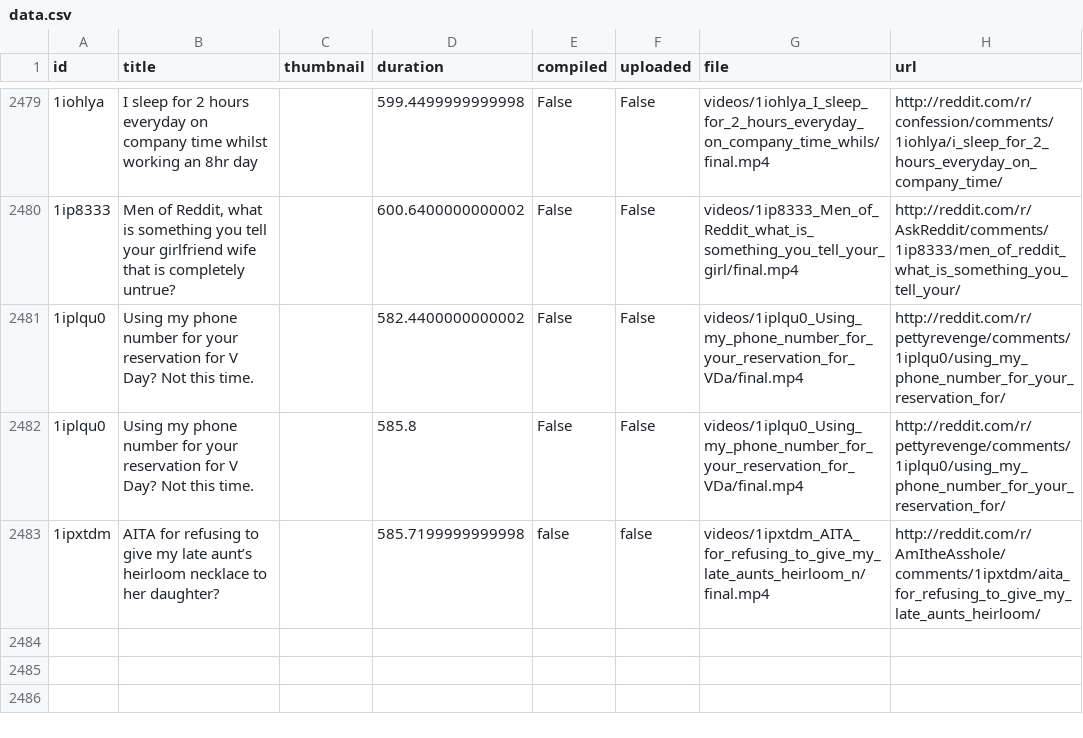
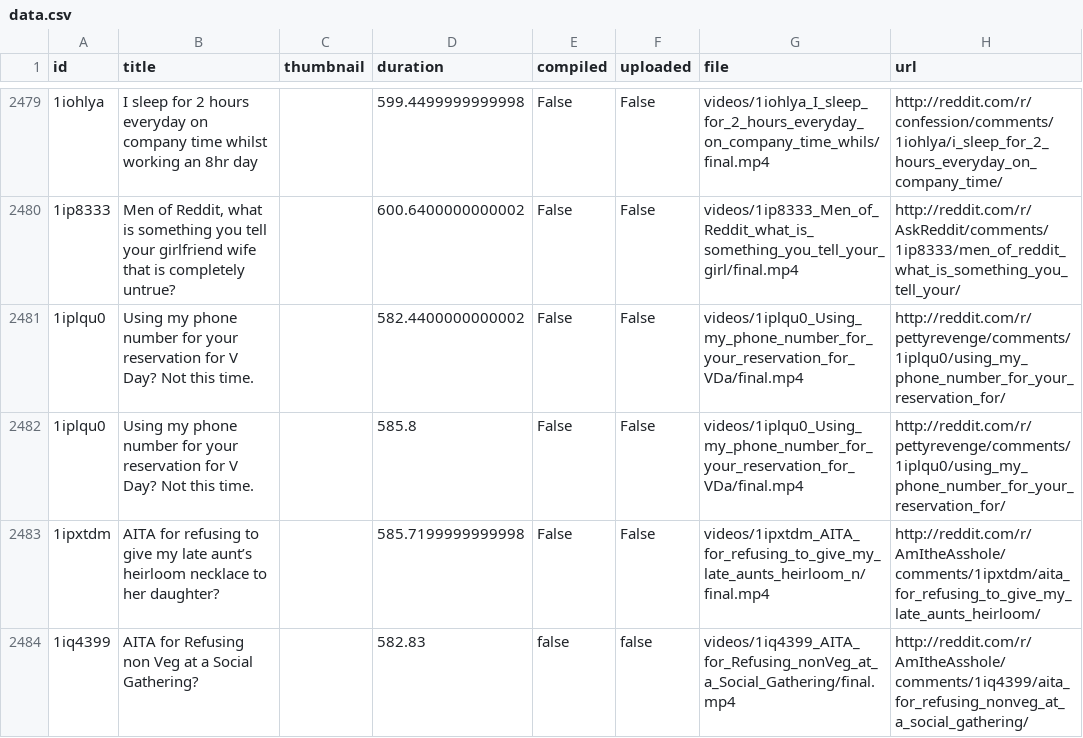
Before and after one commit to alexlaverty/python-reddit-youtube-bot, a CSV file: data.csv, drawn as a sheet; only a part is shown, gaps mark what is left out; the diff names each change by its address in the sheet, - before the commit and + after, or states it on an @@ line.

```diff
--- a/data.csv
+++ b/data.csv
-E2483 (compiled): false
+E2483 (compiled): False
-F2483 (uploaded): false
+F2483 (uploaded): False
+row 2484: 1iq4399 | AITA for Refusing non Veg at a Social Gathering? |  | 582.83 | false | false | videos/1iq4399_AITA_for_Refusing_nonVeg_at_a_Social_Gathering/final.mp4 | http://reddit.com/r/AmItheAsshole/comments/1iq4399/aita_for_refusing_nonveg_at_a_social_gathering/
```
